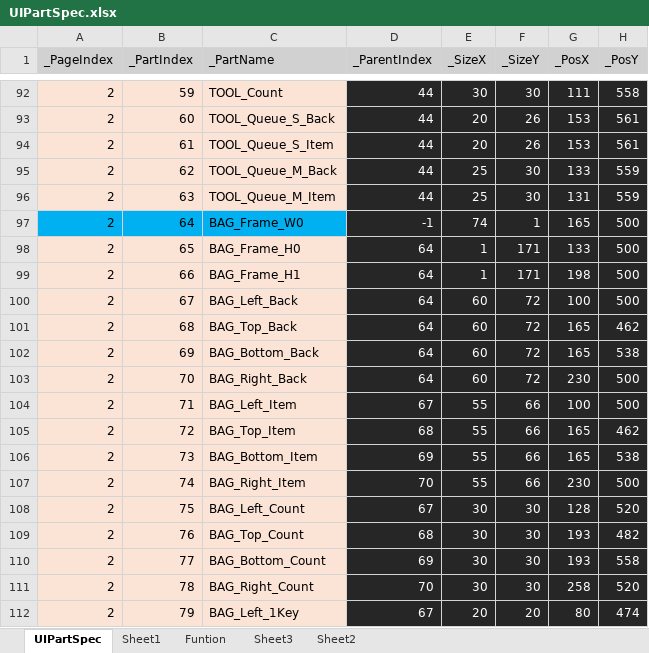
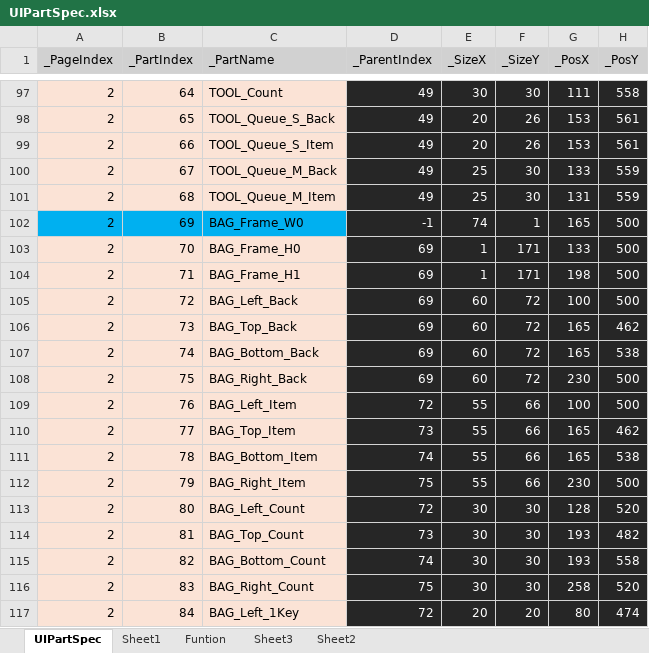
Before and after one commit to rlatjddyd92/Dx11_LiesOfP, an Excel workbook: Framework_DX11/Tools/Bin/DataFiles/UIPartSpec.xlsx, sheet UIPartSpec, drawn as a sheet; only a part is shown, gaps mark what is left out; values as stored, in another font and other column widths than the file's, no borders; addresses are those after the commit; the diff covers the shown part only; the diff names each change by its address in the sheet, - before the commit and + after, or states it on an @@ line.

```diff
--- a/Framework_DX11/Tools/Bin/DataFiles/UIPartSpec.xlsx (sheet UIPartSpec)
+++ b/Framework_DX11/Tools/Bin/DataFiles/UIPartSpec.xlsx (sheet UIPartSpec)
-B97 (_PartIndex): 59
+B97 (_PartIndex): 64
-D97:D101 (_ParentIndex): 44
+D97:D101 (_ParentIndex): 49
-B98 (_PartIndex): 60
+B98 (_PartIndex): 65
-B99 (_PartIndex): 61
+B99 (_PartIndex): 66
-B100 (_PartIndex): 62
+B100 (_PartIndex): 67
-B101 (_PartIndex): 63
+B101 (_PartIndex): 68
-B102 (_PartIndex): 64
+B102 (_PartIndex): 69
-B103 (_PartIndex): 65
+B103 (_PartIndex): 70
-D103:D108 (_ParentIndex): 64
+D103:D108 (_ParentIndex): 69
-B104 (_PartIndex): 66
+B104 (_PartIndex): 71
-B105 (_PartIndex): 67
+B105 (_PartIndex): 72
-B106 (_PartIndex): 68
+B106 (_PartIndex): 73
-B107 (_PartIndex): 69
+B107 (_PartIndex): 74
-B108 (_PartIndex): 70
+B108 (_PartIndex): 75
-B109 (_PartIndex): 71
+B109 (_PartIndex): 76
-D109 (_ParentIndex): 67
+D109 (_ParentIndex): 72
-B110 (_PartIndex): 72
+B110 (_PartIndex): 77
-D110 (_ParentIndex): 68
+D110 (_ParentIndex): 73
-B111 (_PartIndex): 73
+B111 (_PartIndex): 78
-D111 (_ParentIndex): 69
+D111 (_ParentIndex): 74
-B112 (_PartIndex): 74
+B112 (_PartIndex): 79
-D112 (_ParentIndex): 70
+D112 (_ParentIndex): 75
-B113 (_PartIndex): 75
+B113 (_PartIndex): 80
-D113 (_ParentIndex): 67
+D113 (_ParentIndex): 72
-B114 (_PartIndex): 76
+B114 (_PartIndex): 81
-D114 (_ParentIndex): 68
+D114 (_ParentIndex): 73
-B115 (_PartIndex): 77
+B115 (_PartIndex): 82
-D115 (_ParentIndex): 69
+D115 (_ParentIndex): 74
-B116 (_PartIndex): 78
+B116 (_PartIndex): 83
-D116 (_ParentIndex): 70
+D116 (_ParentIndex): 75
-B117 (_PartIndex): 79
+B117 (_PartIndex): 84
-D117 (_ParentIndex): 67
+D117 (_ParentIndex): 72
```
Also changed, not shown: 5 added rows and 466 edited cells elsewhere in this sheet, formulas that keep their value, 16 other files.
